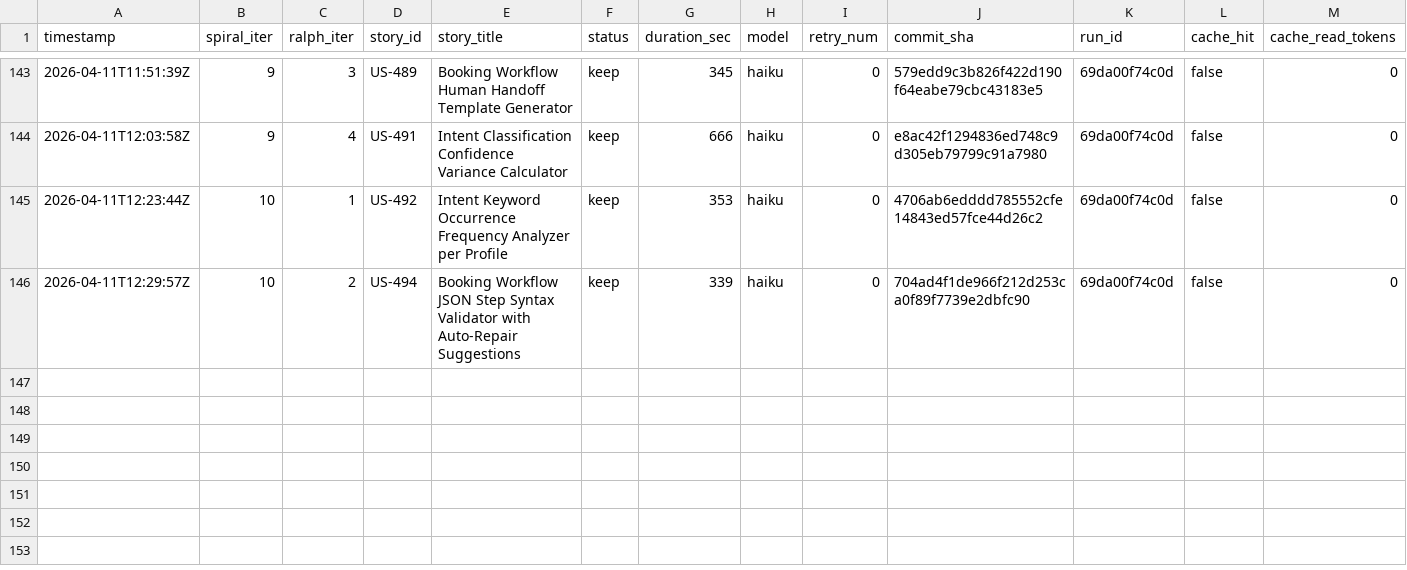
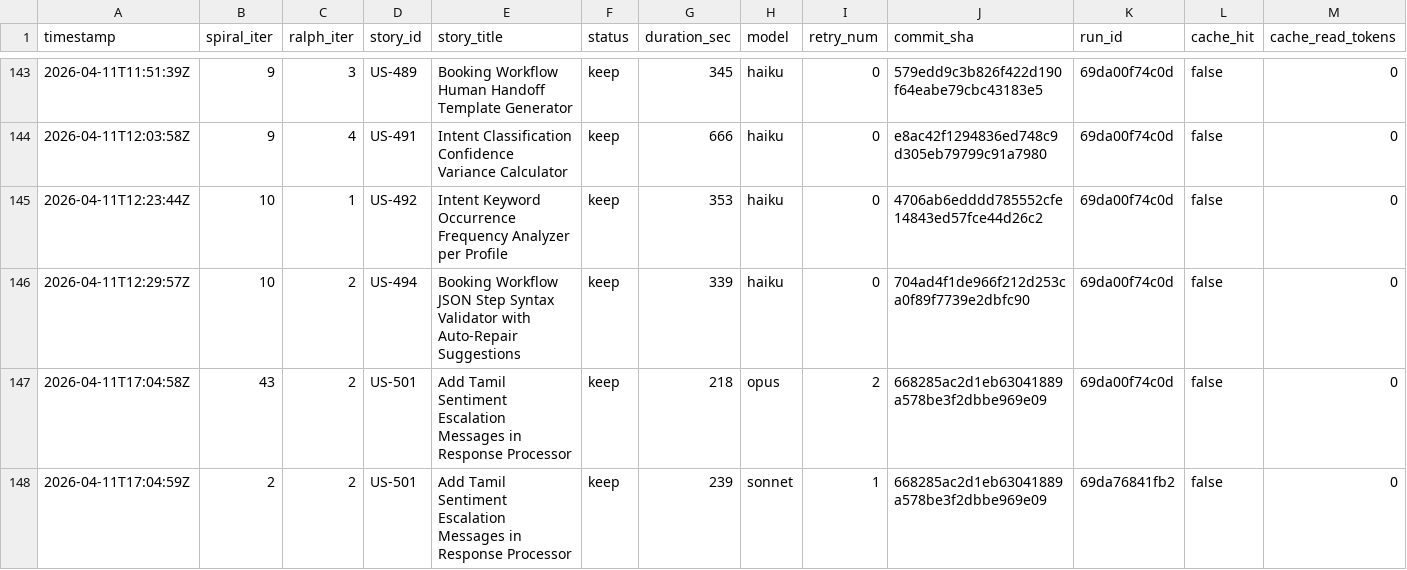
Before and after one commit to wenjyue84/rainbow-ai, a TSV file: results.tsv, drawn as a sheet; only a part is shown, gaps mark what is left out; rows hold the shown columns only; the diff names each change by its address in the sheet, - before the commit and + after, or states it on an @@ line.

Commit message:
feat(spiral): complete 1 stories (iter 2)

```diff
--- a/results.tsv
+++ b/results.tsv
+row 147: 2026-04-11T17:04:58Z | 43 | 2 | US-501 | Add Tamil Sentiment Escalation Messages in Response Processor | keep | 218 | opus | 2 | 668285ac2d1eb63041889a578be3f2dbbe969e09 | 69da00f74c0d | false | 0
+row 148: 2026-04-11T17:04:59Z | 2 | 2 | US-501 | Add Tamil Sentiment Escalation Messages in Response Processor | keep | 239 | sonnet | 1 | 668285ac2d1eb63041889a578be3f2dbbe969e09 | 69da76841fb2 | false | 0
```
Also changed, not shown: 3 other files.
